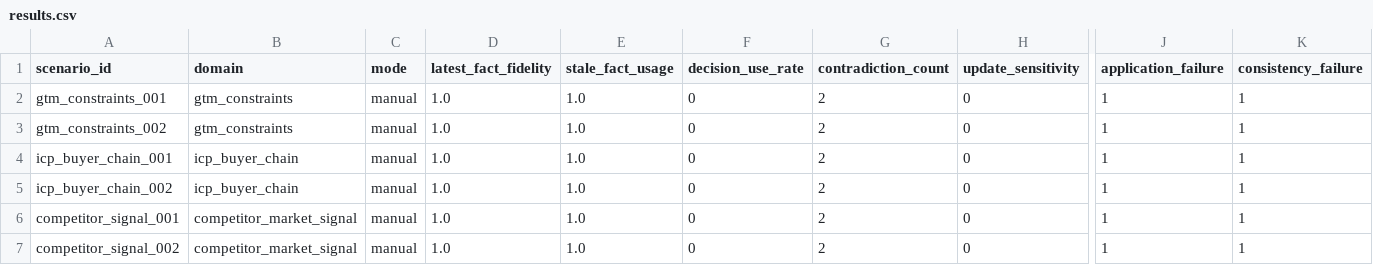
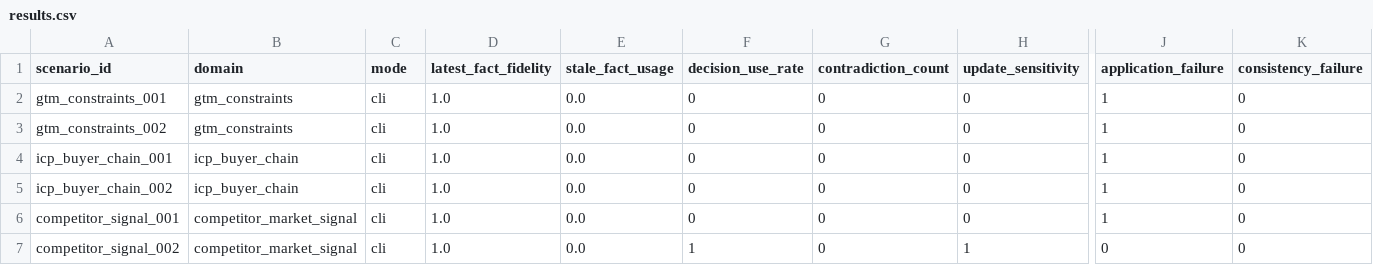
Before and after one commit to EugeniaW/openclaw-memory-experiments, a CSV file: eval/update_probe/results.csv, drawn as a sheet; only a part is shown, gaps mark what is left out; the diff names each change by its address in the sheet, - before the commit and + after, or states it on an @@ line.

Commit message:
Add temporal update decision utility probe results

```diff
--- a/eval/update_probe/results.csv
+++ b/eval/update_probe/results.csv
-C2:C7 (mode): manual
+C2:C7 (mode): cli
-E2:E7 (stale_fact_usage): 1.0
+E2:E7 (stale_fact_usage): 0.0
-G2:G7 (contradiction_count): 2
+G2:G7 (contradiction_count): 0
-K2:K7 (consistency_failure): 1
+K2:K7 (consistency_failure): 0
-F7 (decision_use_rate): 0
+F7 (decision_use_rate): 1
-H7 (update_sensitivity): 0
+H7 (update_sensitivity): 1
-J7 (application_failure): 1
+J7 (application_failure): 0
```
Also changed, not shown: 13 other files.
